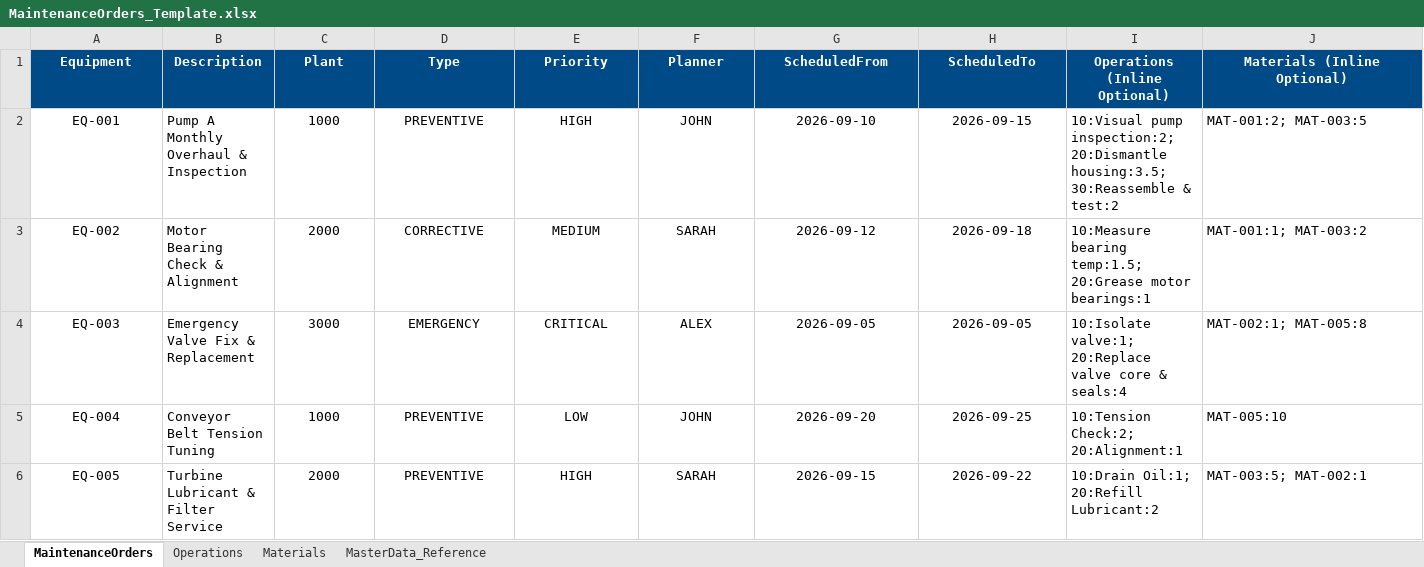
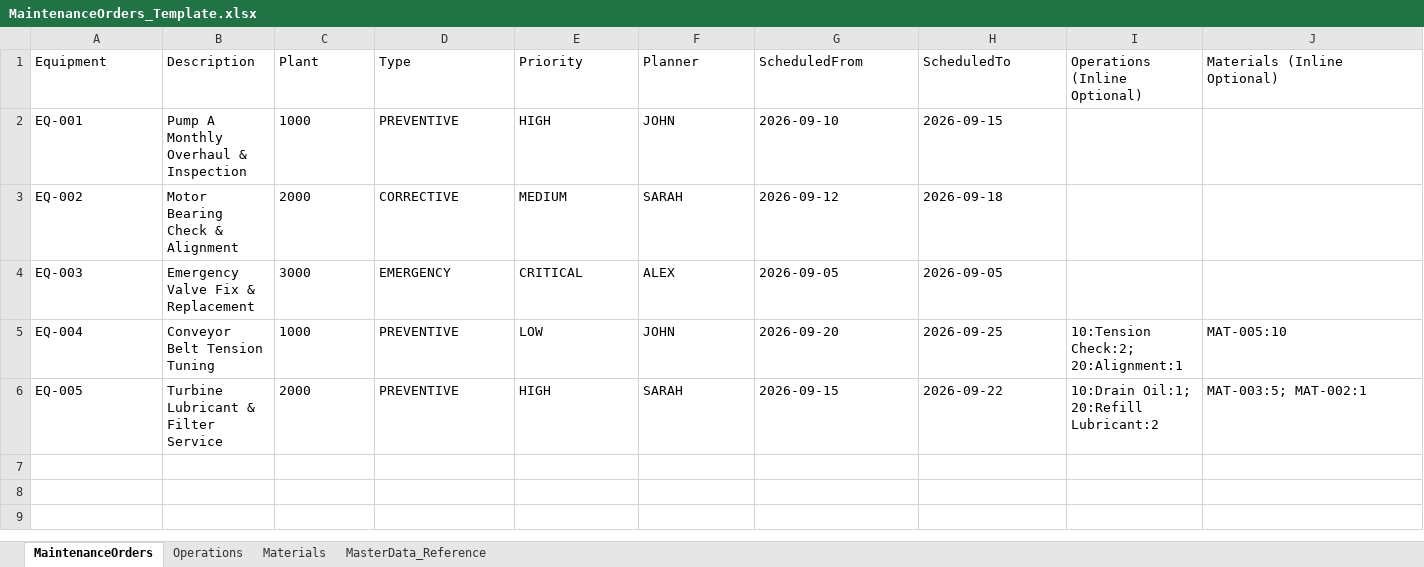
Before and after one commit to Huyle123456/maintenance-cockpit2, an Excel workbook: MaintenanceOrders_Template.xlsx, sheet MaintenanceOrders, drawn as a sheet; values as stored, in another font and other column widths than the file's, no borders; the diff names each change by its address in the sheet, - before the commit and + after, or states it on an @@ line.

Commit message:
feat: implement backend service layer and excel order import functionality

```diff
--- a/MaintenanceOrders_Template.xlsx (sheet MaintenanceOrders)
+++ b/MaintenanceOrders_Template.xlsx (sheet MaintenanceOrders)
@@ A1:J1 alignment: center → left, fill: #004B87 → none, bold: on → off, text colour: #FFFFFF → black @@
-A2:A6 alignment: center
+A2:A6 alignment: left
-C2:H6 alignment: center
+C2:H6 alignment: left
-I2 (Operations (Inline Optional)): 10:Visual pump inspection:2; 20:Dismantle housing:3.5; 30:Reassemble & test:2
+I2 (Operations (Inline Optional)): (empty)
-J2 (Materials (Inline Optional)): MAT-001:2; MAT-003:5
+J2 (Materials (Inline Optional)): (empty)
-I3 (Operations (Inline Optional)): 10:Measure bearing temp:1.5; 20:Grease motor bearings:1
+I3 (Operations (Inline Optional)): (empty)
-J3 (Materials (Inline Optional)): MAT-001:1; MAT-003:2
+J3 (Materials (Inline Optional)): (empty)
-I4 (Operations (Inline Optional)): 10:Isolate valve:1; 20:Replace valve core & seals:4
+I4 (Operations (Inline Optional)): (empty)
-J4 (Materials (Inline Optional)): MAT-002:1; MAT-005:8
+J4 (Materials (Inline Optional)): (empty)
```
Also changed, not shown: sheet Operations, sheet MasterData_Reference, sheet Materials, 9 other files.
